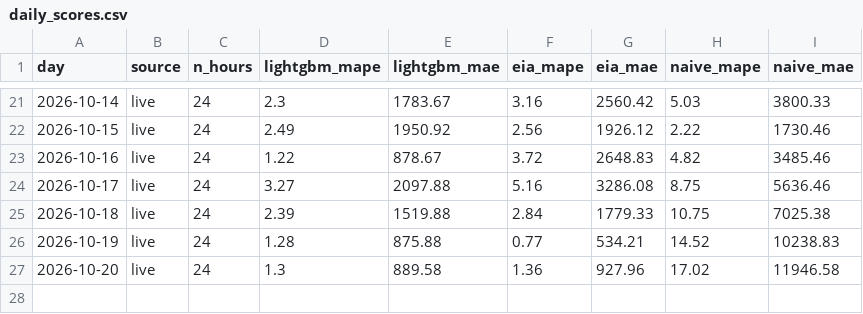
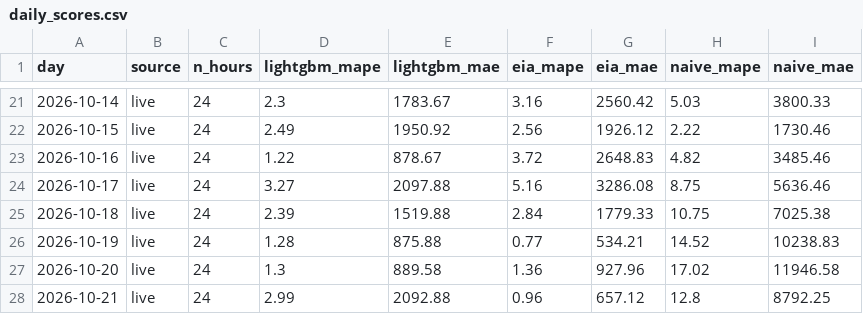
Before and after one commit to austi20/miso-demand-forecaster, a CSV file: metrics/daily_scores.csv, drawn as a sheet; only a part is shown, gaps mark what is left out; the diff names each change by its address in the sheet, - before the commit and + after, or states it on an @@ line.

```diff
--- a/metrics/daily_scores.csv
+++ b/metrics/daily_scores.csv
+row 28: 2026-10-21 | live | 24 | 2.99 | 2092.88 | 0.96 | 657.12 | 12.8 | 8792.25
```
Also changed, not shown: metrics/forecasts.csv, 1 other file.
